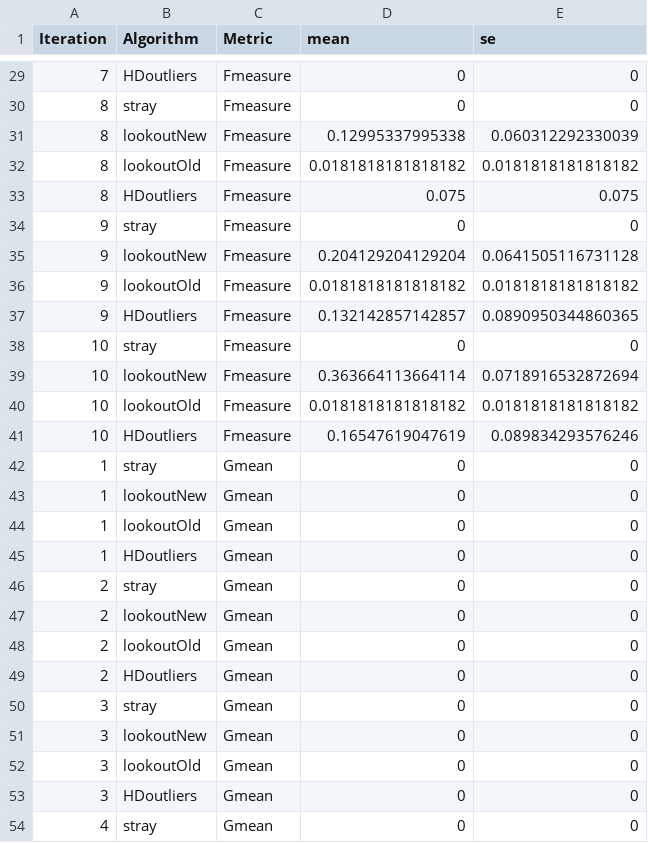
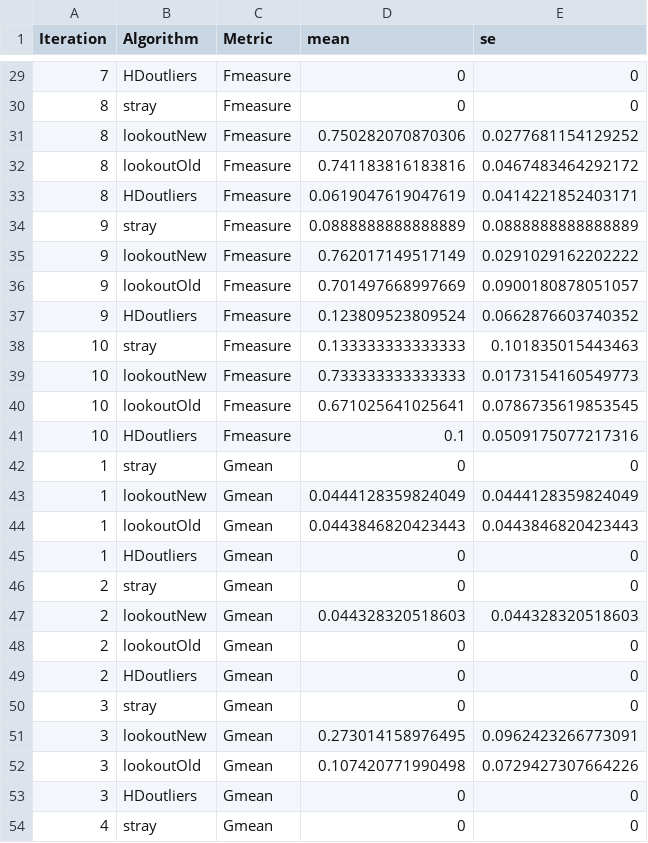
Before and after one commit to robjhyndman/lookout2, a CSV file: Data_Output/Experiment_6_Comparison_with_Other_Methods_Results.csv, drawn as a sheet; only a part is shown, gaps mark what is left out; the diff covers the shown part only.

```diff
--- a/Data_Output/Experiment_6_Comparison_with_Other_Methods_Results.csv
+++ b/Data_Output/Experiment_6_Comparison_with_Other_Methods_Results.csv
@@ -30,19 +30,19 @@
 8,"stray","Fmeasure",0,0
-8,"lookoutNew","Fmeasure",0.12995337995338,0.060312292330039
-8,"lookoutOld","Fmeasure",0.0181818181818182,0.0181818181818182
-8,"HDoutliers","Fmeasure",0.075,0.075
-9,"stray","Fmeasure",0,0
-9,"lookoutNew","Fmeasure",0.204129204129204,0.0641505116731128
-9,"lookoutOld","Fmeasure",0.0181818181818182,0.0181818181818182
-9,"HDoutliers","Fmeasure",0.132142857142857,0.0890950344860365
-10,"stray","Fmeasure",0,0
-10,"lookoutNew","Fmeasure",0.363664113664114,0.0718916532872694
-10,"lookoutOld","Fmeasure",0.0181818181818182,0.0181818181818182
-10,"HDoutliers","Fmeasure",0.16547619047619,0.089834293576246
+8,"lookoutNew","Fmeasure",0.750282070870306,0.0277681154129252
+8,"lookoutOld","Fmeasure",0.741183816183816,0.0467483464292172
+8,"HDoutliers","Fmeasure",0.0619047619047619,0.0414221852403171
+9,"stray","Fmeasure",0.0888888888888889,0.0888888888888889
+9,"lookoutNew","Fmeasure",0.762017149517149,0.0291029162202222
+9,"lookoutOld","Fmeasure",0.701497668997669,0.0900180878051057
+9,"HDoutliers","Fmeasure",0.123809523809524,0.0662876603740352
+10,"stray","Fmeasure",0.133333333333333,0.101835015443463
+10,"lookoutNew","Fmeasure",0.733333333333333,0.0173154160549773
+10,"lookoutOld","Fmeasure",0.671025641025641,0.0786735619853545
+10,"HDoutliers","Fmeasure",0.1,0.0509175077217316
 1,"stray","Gmean",0,0
-1,"lookoutNew","Gmean",0,0
-1,"lookoutOld","Gmean",0,0
+1,"lookoutNew","Gmean",0.0444128359824049,0.0444128359824049
+1,"lookoutOld","Gmean",0.0443846820423443,0.0443846820423443
 1,"HDoutliers","Gmean",0,0
 2,"stray","Gmean",0,0
-2,"lookoutNew","Gmean",0,0
+2,"lookoutNew","Gmean",0.044328320518603,0.044328320518603
 2,"lookoutOld","Gmean",0,0
@@ -50,4 +50,4 @@
 3,"stray","Gmean",0,0
-3,"lookoutNew","Gmean",0,0
-3,"lookoutOld","Gmean",0,0
+3,"lookoutNew","Gmean",0.273014158976495,0.0962423266773091
+3,"lookoutOld","Gmean",0.107420771990498,0.0729427307664226
 3,"HDoutliers","Gmean",0,0
```
Also changed, not shown: 148 edited cells elsewhere in this file, Data_Output/Experiment_5_Comparison_with_Other_Methods_Results.csv, Data_Output/Experiment_7_Comparison_with_Other_Methods_Results.csv, 17 other files.
